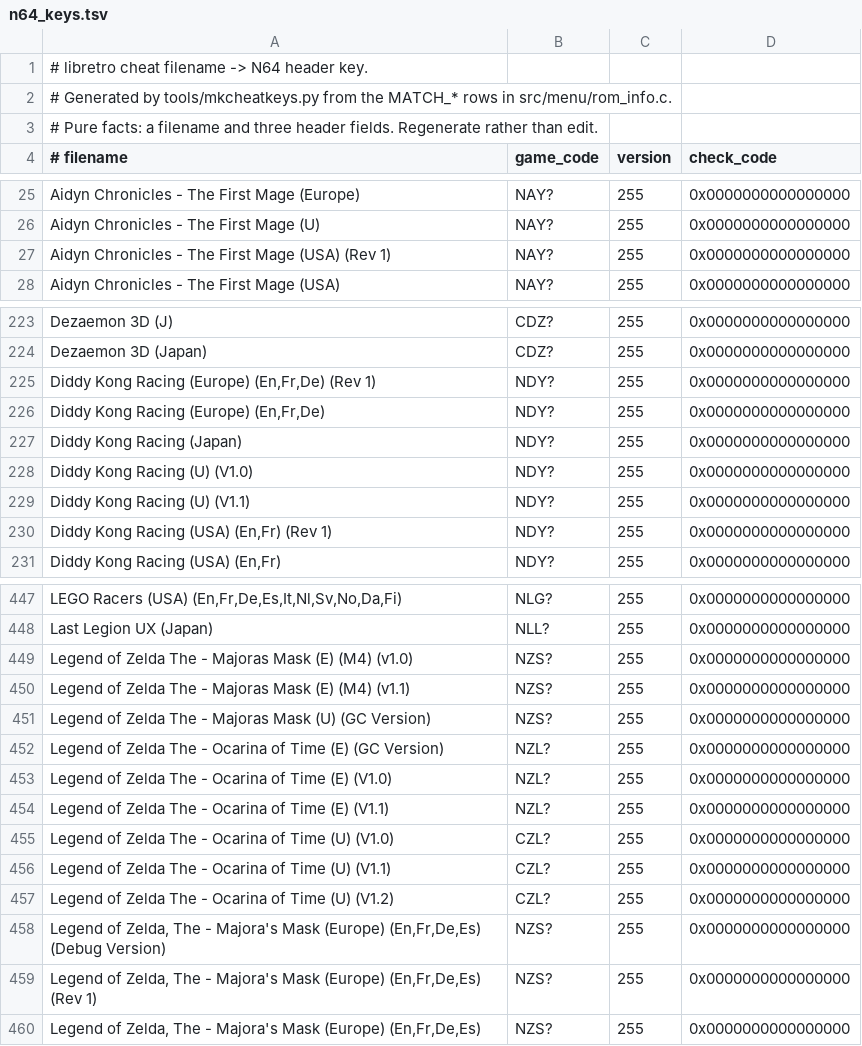
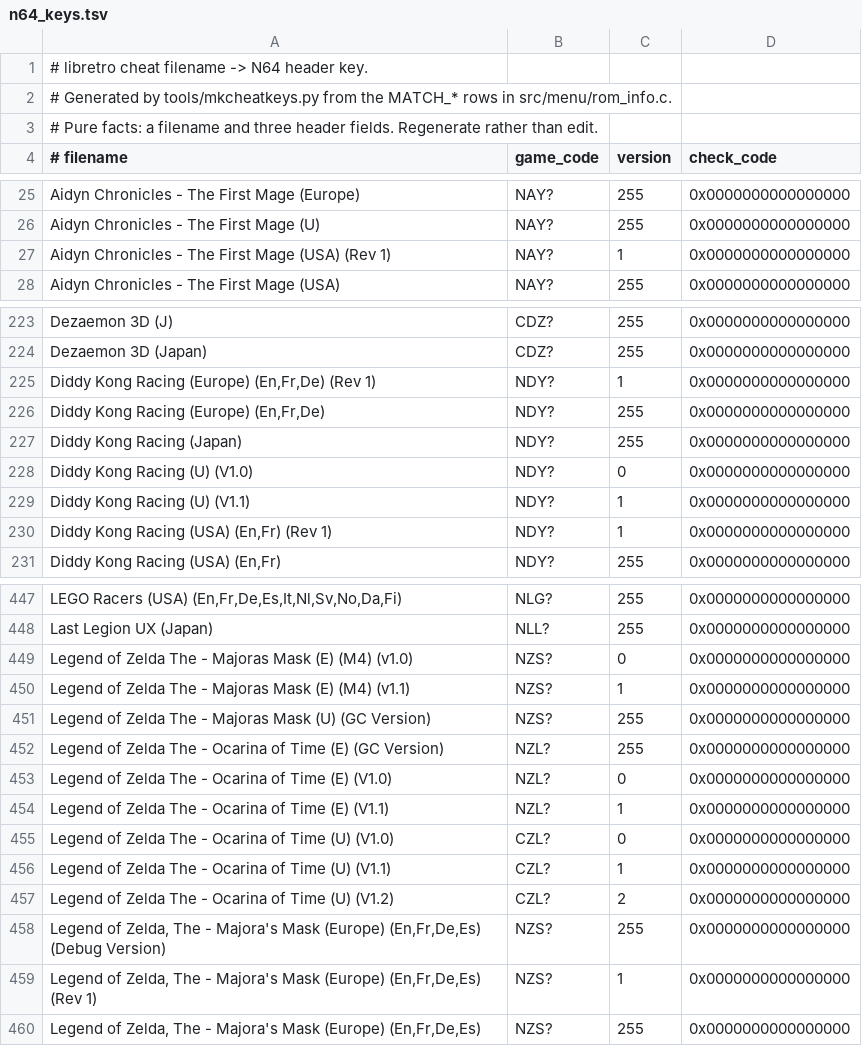
Before and after one commit to UsaRandom/MainMenu, a TSV file: tools/data/n64_keys.tsv, drawn as a sheet; only a part is shown, gaps mark what is left out; the diff covers the shown part only.

Commit message:
Key cheats to the ROM revision the corpus filename names
The engine worked and the cheats still did nothing, because they were another Ocarina's. The
database entry the menu loaded was CZL? version 255, 553 groups, every revision and region merged
into one: its Max Heart Containers is 8111A5FE, which is V1.0's save context, and the cartridge is
V1.2, whose address is 8111ACAE. The store executed faithfully into a location that means nothing
in that binary.

rom_info.c's Ocarina row is a MATCH_ID, which matches any region and any revision deliberately --
that is the right granularity for choosing a save type and the wrong one for choosing cheat
addresses. mkcheatkeys.py carried it straight through, so all three USA revisions keyed to
CZL?/ANY; mkcheatdb.py merges on (check_code, game_code, version) and deduplicates by name with
the first winning, and V1.0 sorted first. The filename said "(U) (V1.2)" the whole time and the
script parsed the region out of it while discarding the revision.

revision_of() now reads (V1.x) and (Rev N) and lets the filename override the database row. 73 of
1039 keyed corpus files gain a concrete revision and Ocarina splits into six entries, the
cartridge landing on CZL? v2 with 337 groups. Lettered revisions are deliberately not decoded:
"Rev A" to 1 is a convention rather than a fact, and a wrong one here is silently wrong cheats
again. An unmarked filename stays ANY rather than being guessed at 0, which is what keeps the
wildcard row alive as a fallback.

The split then exposed a second bug that had been there all along. Super Mario 64 carries both a
wildcard NSM? row and a Japan-specific NSMJ one; both match a Japanese cartridge, and find_row()
returned whichever sat earlier in the index -- the merged all-regions row. It now ranks by
specificity: an exact four-character code beats a three-character wildcard, and an exact version
beats the ANY sentinel. Five host checks were red on this and are green now.

Simulated over the fifteen-ROM shelf, every game resolves the same as before or better.

```diff
--- a/tools/data/n64_keys.tsv
+++ b/tools/data/n64_keys.tsv
@@ -26,3 +26,3 @@ Aidyn Chronicles - The First Mage (Europe)	NAY?	255	0x0000000000000000
 Aidyn Chronicles - The First Mage (U)	NAY?	255	0x0000000000000000
-Aidyn Chronicles - The First Mage (USA) (Rev 1)	NAY?	255	0x0000000000000000
+Aidyn Chronicles - The First Mage (USA) (Rev 1)	NAY?	1	0x0000000000000000
 Aidyn Chronicles - The First Mage (USA)	NAY?	255	0x0000000000000000
@@ -224,8 +224,8 @@ Dezaemon 3D (J)	CDZ?	255	0x0000000000000000
 Dezaemon 3D (Japan)	CDZ?	255	0x0000000000000000
-Diddy Kong Racing (Europe) (En,Fr,De) (Rev 1)	NDY?	255	0x0000000000000000
+Diddy Kong Racing (Europe) (En,Fr,De) (Rev 1)	NDY?	1	0x0000000000000000
 Diddy Kong Racing (Europe) (En,Fr,De)	NDY?	255	0x0000000000000000
 Diddy Kong Racing (Japan)	NDY?	255	0x0000000000000000
-Diddy Kong Racing (U) (V1.0)	NDY?	255	0x0000000000000000
-Diddy Kong Racing (U) (V1.1)	NDY?	255	0x0000000000000000
-Diddy Kong Racing (USA) (En,Fr) (Rev 1)	NDY?	255	0x0000000000000000
+Diddy Kong Racing (U) (V1.0)	NDY?	0	0x0000000000000000
+Diddy Kong Racing (U) (V1.1)	NDY?	1	0x0000000000000000
+Diddy Kong Racing (USA) (En,Fr) (Rev 1)	NDY?	1	0x0000000000000000
 Diddy Kong Racing (USA) (En,Fr)	NDY?	255	0x0000000000000000
@@ -448,13 +448,13 @@ LEGO Racers (USA) (En,Fr,De,Es,It,Nl,Sv,No,Da,Fi)	NLG?	255	0x0000000000000000
 Last Legion UX (Japan)	NLL?	255	0x0000000000000000
-Legend of Zelda The - Majoras Mask (E) (M4) (v1.0)	NZS?	255	0x0000000000000000
-Legend of Zelda The - Majoras Mask (E) (M4) (v1.1)	NZS?	255	0x0000000000000000
+Legend of Zelda The - Majoras Mask (E) (M4) (v1.0)	NZS?	0	0x0000000000000000
+Legend of Zelda The - Majoras Mask (E) (M4) (v1.1)	NZS?	1	0x0000000000000000
 Legend of Zelda The - Majoras Mask (U) (GC Version)	NZS?	255	0x0000000000000000
 Legend of Zelda The - Ocarina of Time (E) (GC Version)	NZL?	255	0x0000000000000000
-Legend of Zelda The - Ocarina of Time (E) (V1.0)	NZL?	255	0x0000000000000000
-Legend of Zelda The - Ocarina of Time (E) (V1.1)	NZL?	255	0x0000000000000000
-Legend of Zelda The - Ocarina of Time (U) (V1.0)	CZL?	255	0x0000000000000000
-Legend of Zelda The - Ocarina of Time (U) (V1.1)	CZL?	255	0x0000000000000000
-Legend of Zelda The - Ocarina of Time (U) (V1.2)	CZL?	255	0x0000000000000000
+Legend of Zelda The - Ocarina of Time (E) (V1.0)	NZL?	0	0x0000000000000000
+Legend of Zelda The - Ocarina of Time (E) (V1.1)	NZL?	1	0x0000000000000000
+Legend of Zelda The - Ocarina of Time (U) (V1.0)	CZL?	0	0x0000000000000000
+Legend of Zelda The - Ocarina of Time (U) (V1.1)	CZL?	1	0x0000000000000000
+Legend of Zelda The - Ocarina of Time (U) (V1.2)	CZL?	2	0x0000000000000000
 Legend of Zelda, The - Majora's Mask (Europe) (En,Fr,De,Es) (Debug Version)	NZS?	255	0x0000000000000000
-Legend of Zelda, The - Majora's Mask (Europe) (En,Fr,De,Es) (Rev 1)	NZS?	255	0x0000000000000000
+Legend of Zelda, The - Majora's Mask (Europe) (En,Fr,De,Es) (Rev 1)	NZS?	1	0x0000000000000000
 Legend of Zelda, The - Majora's Mask (Europe) (En,Fr,De,Es)	NZS?	255	0x0000000000000000
```
Also changed, not shown: 59 edited cells elsewhere in this file, 2 other files.
